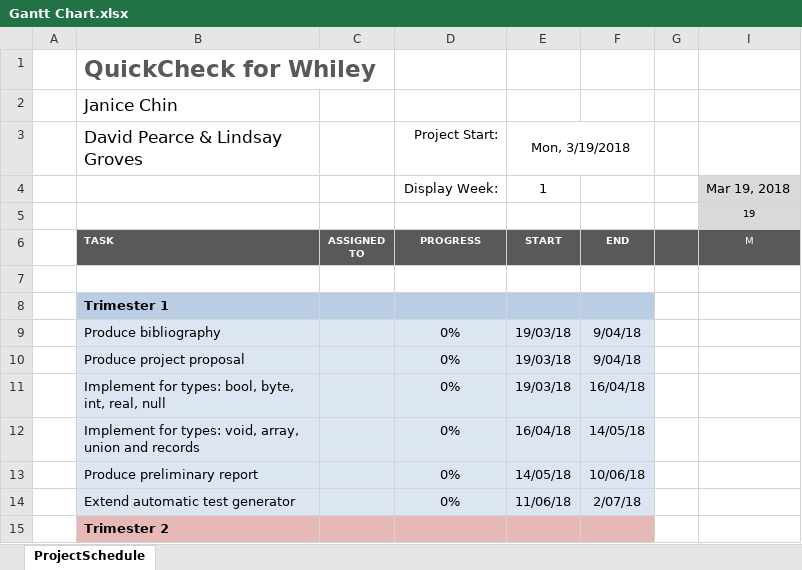
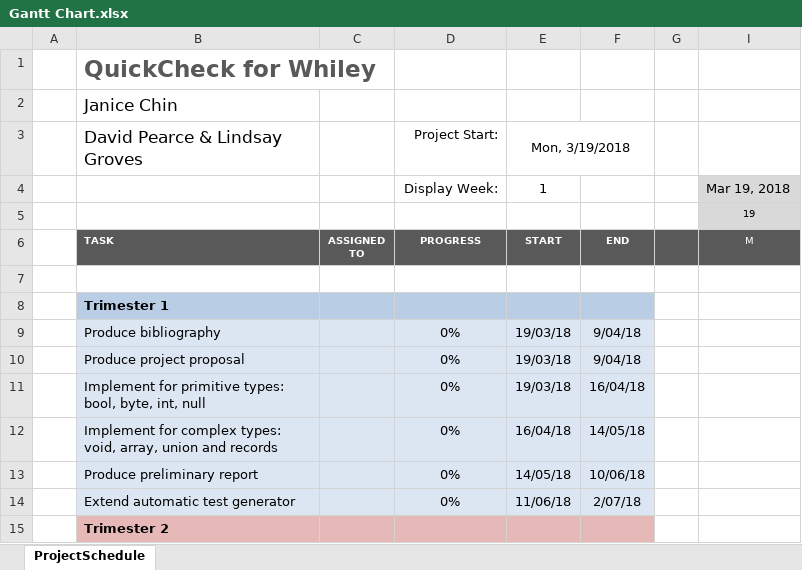
Before and after one commit to JC626/quickcheck-for-whiley, an Excel workbook: Documentation/Gantt Chart.xlsx, sheet ProjectSchedule, drawn as a sheet; only a part is shown; values as stored, in another font and other column widths than the file's, no borders; conditional formats not drawn; the diff names each change by its address in the sheet, - before the commit and + after, or states it on an @@ line.

Commit message:
Fix typos in project proposal.

```diff
--- a/Documentation/Gantt Chart.xlsx (sheet ProjectSchedule)
+++ b/Documentation/Gantt Chart.xlsx (sheet ProjectSchedule)
-B11 (David Pearce & Lindsay Groves): Implement for types: bool, byte, int, real, null
+B11 (David Pearce & Lindsay Groves): Implement for primitive types: bool, byte, int, null
-B12 (David Pearce & Lindsay Groves): Implement for types: void,…
+B12 (David Pearce & Lindsay Groves): Implement for complex types: void,…
```
Also changed, not shown: 3 other files.
